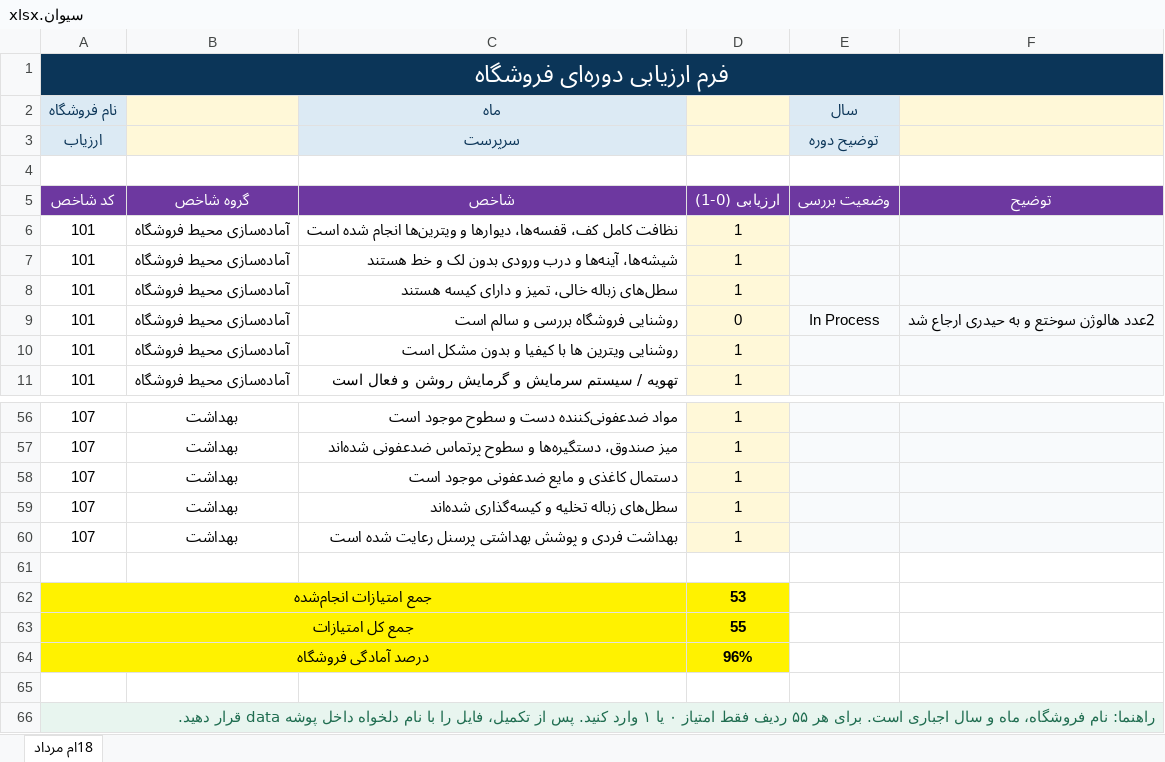
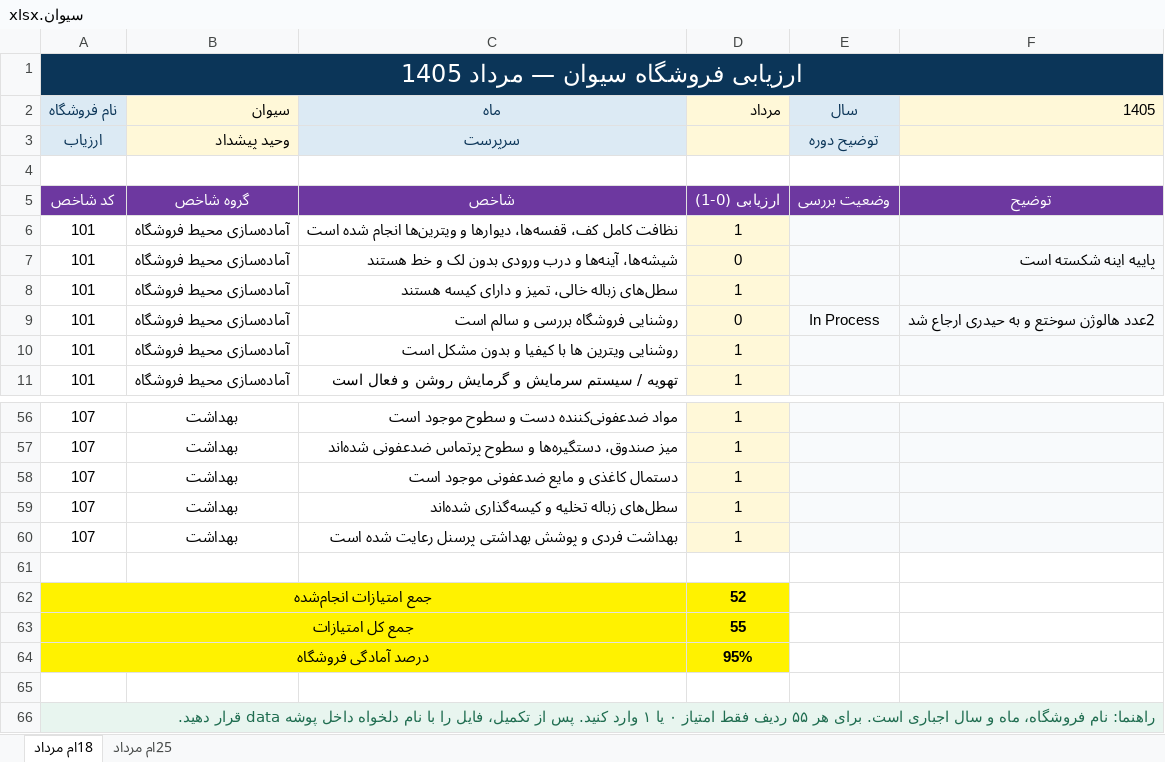
Before and after one commit to positron-bi/kpi-shop-dashboard, an Excel workbook: data/سیوان.xlsx, sheet 18ام مرداد, drawn as a sheet; only a part is shown, gaps mark what is left out; values as stored, in another font and other column widths than the file's, no borders; conditional formats not drawn; the diff names each change by its address in the sheet, - before the commit and + after, or states it on an @@ line.

Commit message:
Import multi-sheet store audit results

```diff
--- a/data/سیوان.xlsx (sheet 18ام مرداد)
+++ b/data/سیوان.xlsx (sheet 18ام مرداد)
+sheet tab: 25ام مرداد
-A1 (نام فروشگاه): فرم ارزیابی دوره‌ای فروشگاه
+A1 (نام فروشگاه): ارزیابی فروشگاه سیوان — مرداد 1405
-B2: (empty)
+B2: سیوان
-D2: (empty)
+D2: مرداد
-F2: (empty)
+F2: 1405
-B3 (سیوان): (empty)
+B3 (سیوان): وحید پیشداد
-D7 (مرداد): 1
+D7 (مرداد): 0
-F7 (1405): (empty)
+F7 (1405): پاییه اینه شکسته است
-D62 (مرداد): 53
+D62 (مرداد): 52
-D64 (مرداد): 96%
+D64 (مرداد): 95%
```
Also changed, not shown: data/باملند جی شاک.xlsx, data/شیراز.xlsx, 7 other files.
